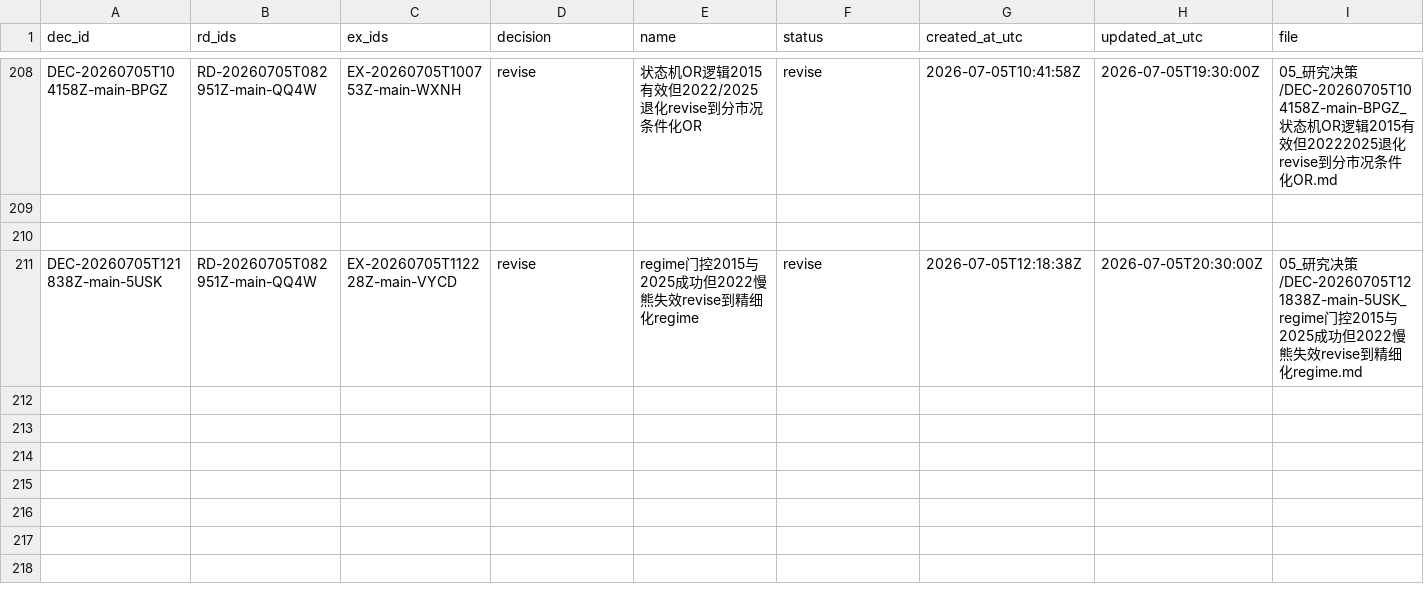
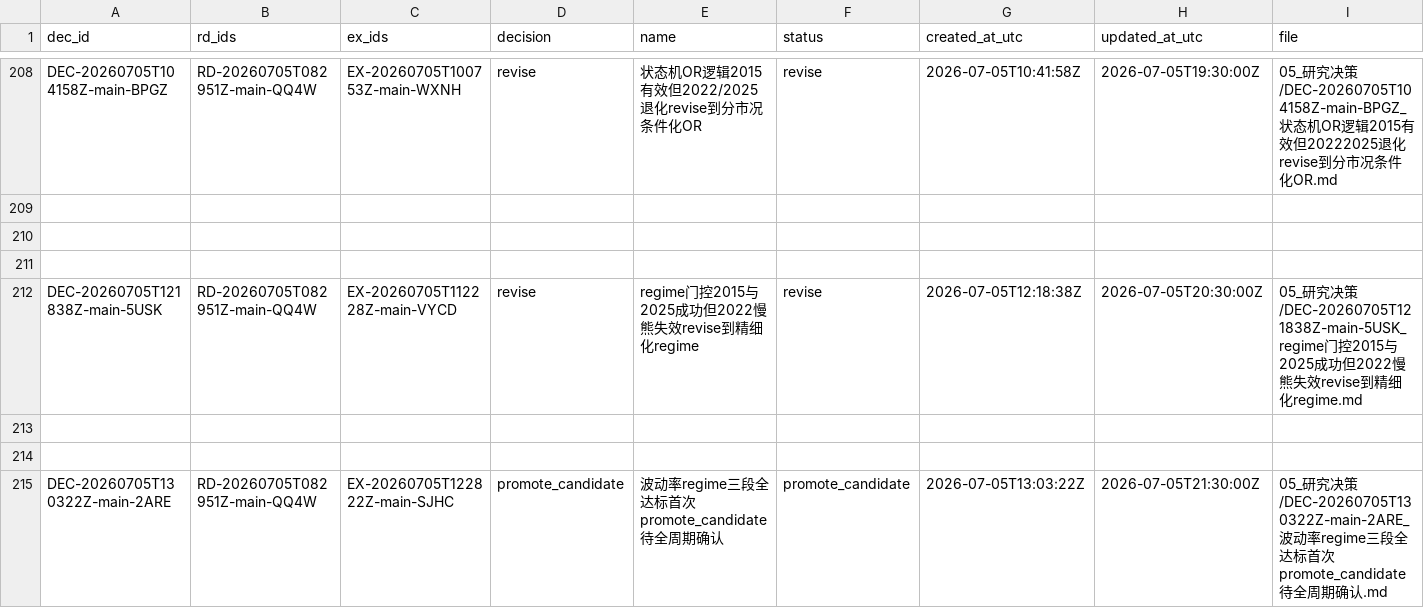
Before and after one commit to huakaiye/quant-knowledge-base, a CSV file: 01_台账/决策台账.csv, drawn as a sheet; only a part is shown, gaps mark what is left out; rows hold the shown columns only; the diff names each change by its address in the sheet, - before the commit and + after, or states it on an @@ line.

Commit message:
feat(EX-JM27→promote_candidate): 波动率regime三段全达标首次promote_candidate
EX-JM27 vol_regime_or(波动率>0.30=高波动OR/否则AND):
- 2015 回撤-13.90%(改善7.92pp,保留)
- 2025 收益+71.75%(≥90%阈值,接近完全恢复)
- 2022 收益+6.55%(慢熊治好,转正!vs JM26 -14.80%)
- shift1负控: 2015回撤-13.90%=真实(信号持续有效非偶然)

四轮实验(JM24/JM25/JM26/JM27)首次三段全达标!
DEC-2ARE promote_candidate, RD-QQ4W 首次升到 promote_candidate

CH诊断支撑: 2015波动率均值0.42(峰值0.69)是2022的0.19的2.2倍
0.30阈值居中清晰区分真崩盘与慢熊

待全周期连乘+邻域CV+消融确认后正式promote

```diff
--- a/01_台账/决策台账.csv
+++ b/01_台账/决策台账.csv
+row 211: (empty)
+row 213: (empty)
+row 214: (empty)
+row 215: DEC-20260705T130322Z-main-2ARE | RD-20260705T082951Z-main-QQ4W | EX-20260705T122822Z-main-SJHC | promote_candidate | 波动率regime三段全达标首次promote_candidate待全周期确认 | promote_candidate | 2026-07-05T13:03:22Z | 2026-07-05T21:30:00Z | 05_研究决策/DEC-20260705T130322Z-main-2ARE_波动率regime三段全达标首次promote_candidate待全周期确认.md
```
Also changed, not shown: 01_台账/实验台账.csv, 01_台账/研究方向台账.csv, 6 other files.
